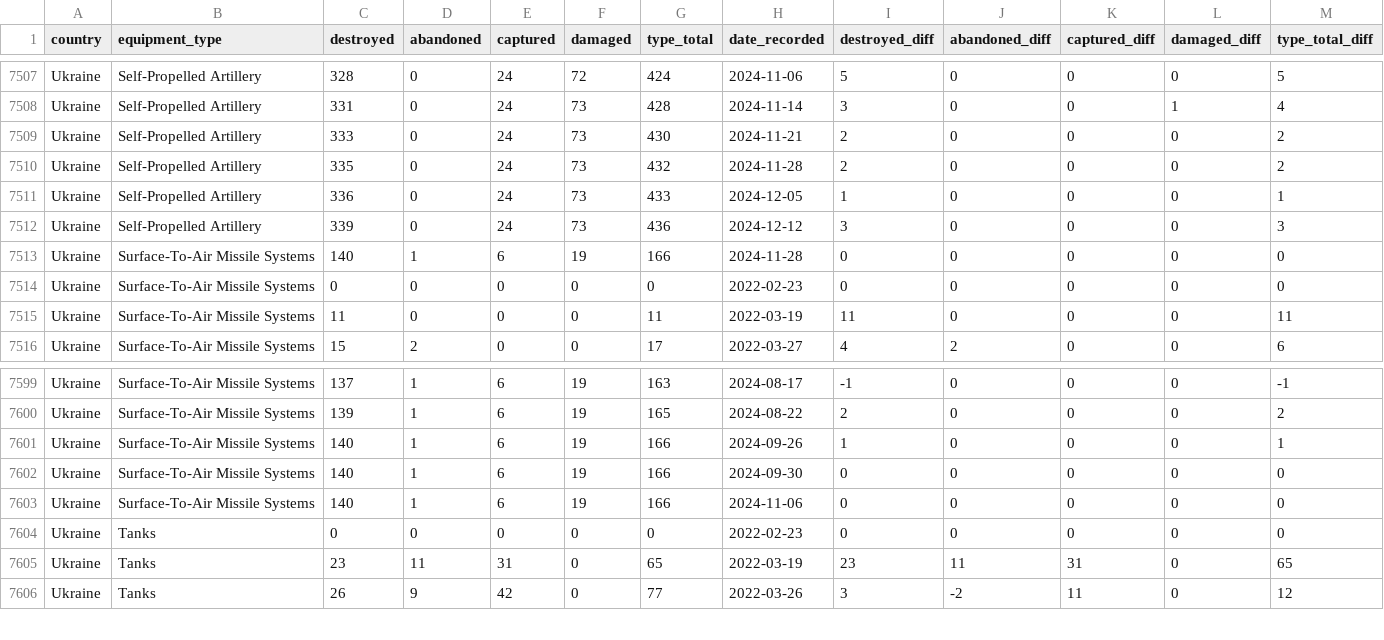
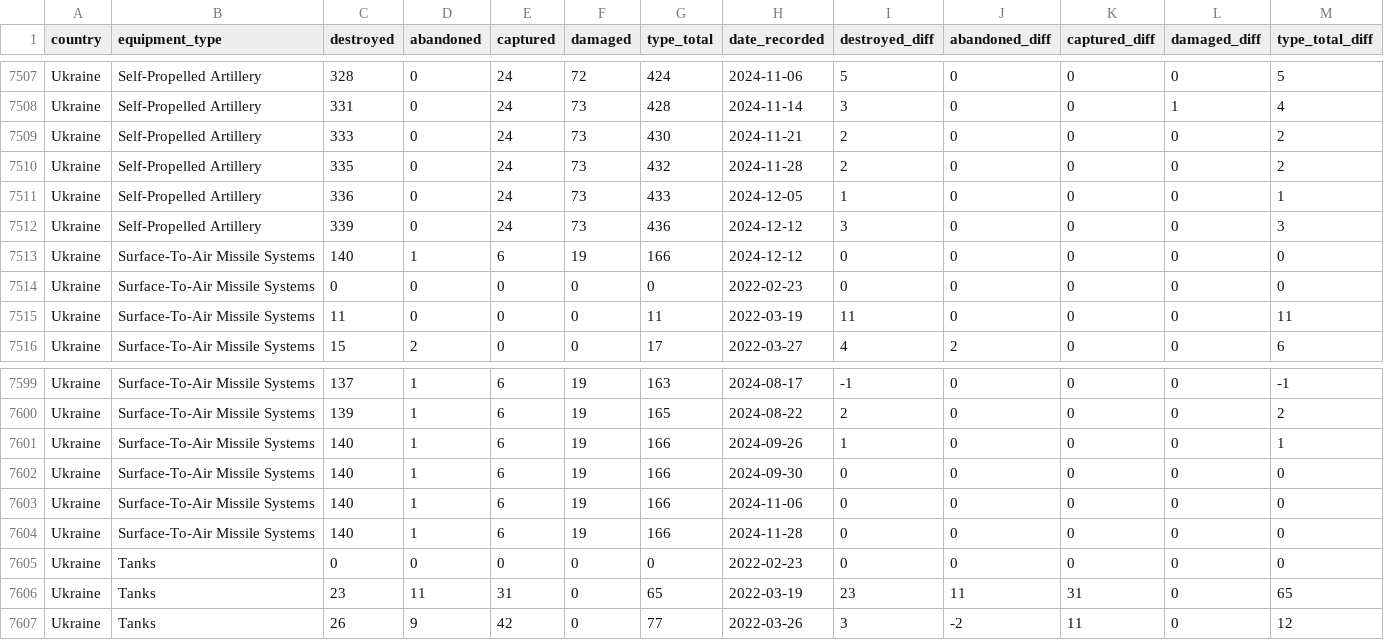
Before and after one commit to KuleRucket/scrape_oryx, a CSV file: outputfiles/daily_count.csv, drawn as a sheet; only a part is shown, gaps mark what is left out; rows hold the shown columns only; the diff names each change by its address in the sheet, - before the commit and + after, or states it on an @@ line.

```diff
--- a/outputfiles/daily_count.csv
+++ b/outputfiles/daily_count.csv
-H7513 (date_recorded): 2024-11-28
+H7513 (date_recorded): 2024-12-12
+row 7604: Ukraine | Surface-To-Air Missile Systems | 140 | 1 | 6 | 19 | 166 | 2024-11-28 | 0 | 0 | 0 | 0 | 0
```
Also changed, not shown: 16 other files.
